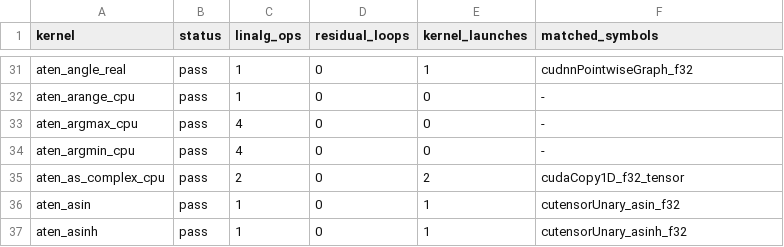
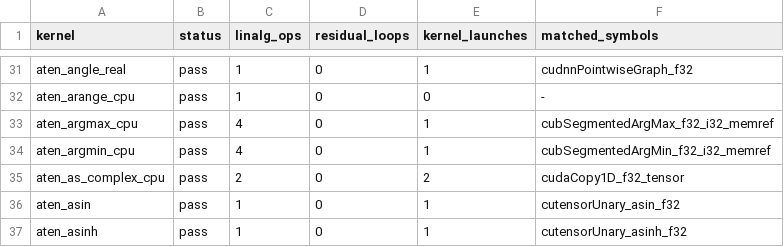
Before and after one commit to arpitj1/Polygeist, a TSV file: issues/aten_c_kernels/results/summary.tsv, drawn as a sheet; only a part is shown, gaps mark what is left out.

```diff
--- a/issues/aten_c_kernels/results/summary.tsv
+++ b/issues/aten_c_kernels/results/summary.tsv
@@ -32,4 +32,4 @@ aten_angle_real	pass	1	0	1	cudnnPointwiseGraph_f32
 aten_arange_cpu	pass	1	0	0	-
-aten_argmax_cpu	pass	4	0	0	-
-aten_argmin_cpu	pass	4	0	0	-
+aten_argmax_cpu	pass	4	0	1	cubSegmentedArgMax_f32_i32_memref
+aten_argmin_cpu	pass	4	0	1	cubSegmentedArgMin_f32_i32_memref
 aten_as_complex_cpu	pass	2	0	2	cudaCopy1D_f32_tensor
```
Also changed, not shown: issues/aten_c_kernels/cuda_library_audit.csv, issues/aten_c_kernels/cuda_library_gap_detailed.csv, 22 other files.
